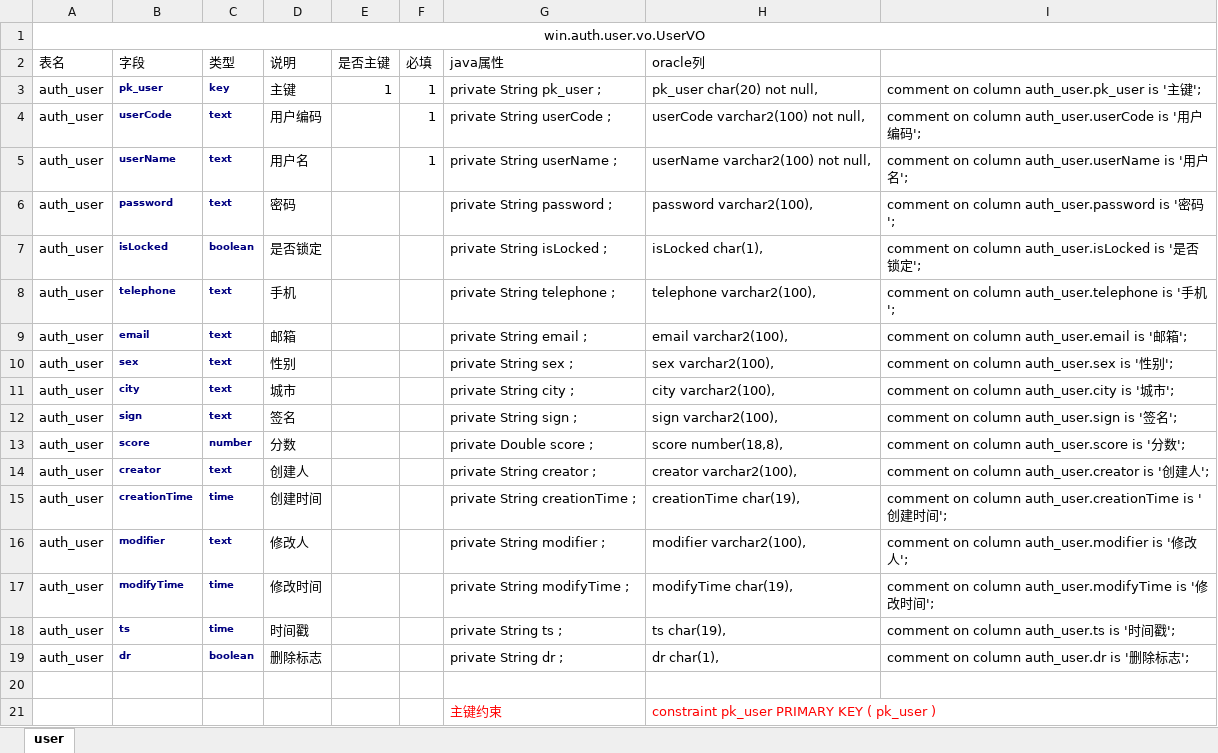
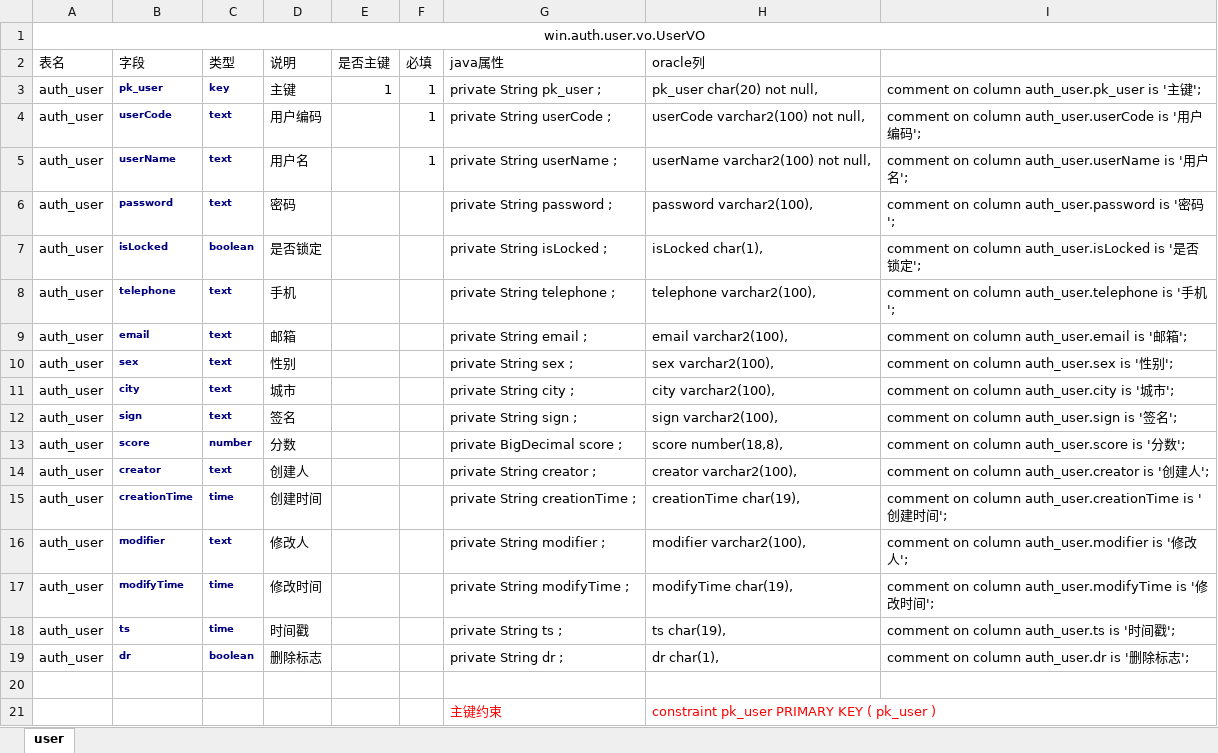
Before and after one commit to awinj/ww, an Excel workbook: web/src/main/resources/db/excel.xlsx, sheet user, drawn as a sheet; values as stored, in another font and other column widths than the file's, no borders; the diff names each change by its address in the sheet, - before the commit and + after, or states it on an @@ line.

```diff
--- a/web/src/main/resources/db/excel.xlsx (sheet user)
+++ b/web/src/main/resources/db/excel.xlsx (sheet user)
-G13 (java属性): private Double score ;
+G13 (java属性): private BigDecimal score ;
```
Also changed, not shown: 4 other files.
